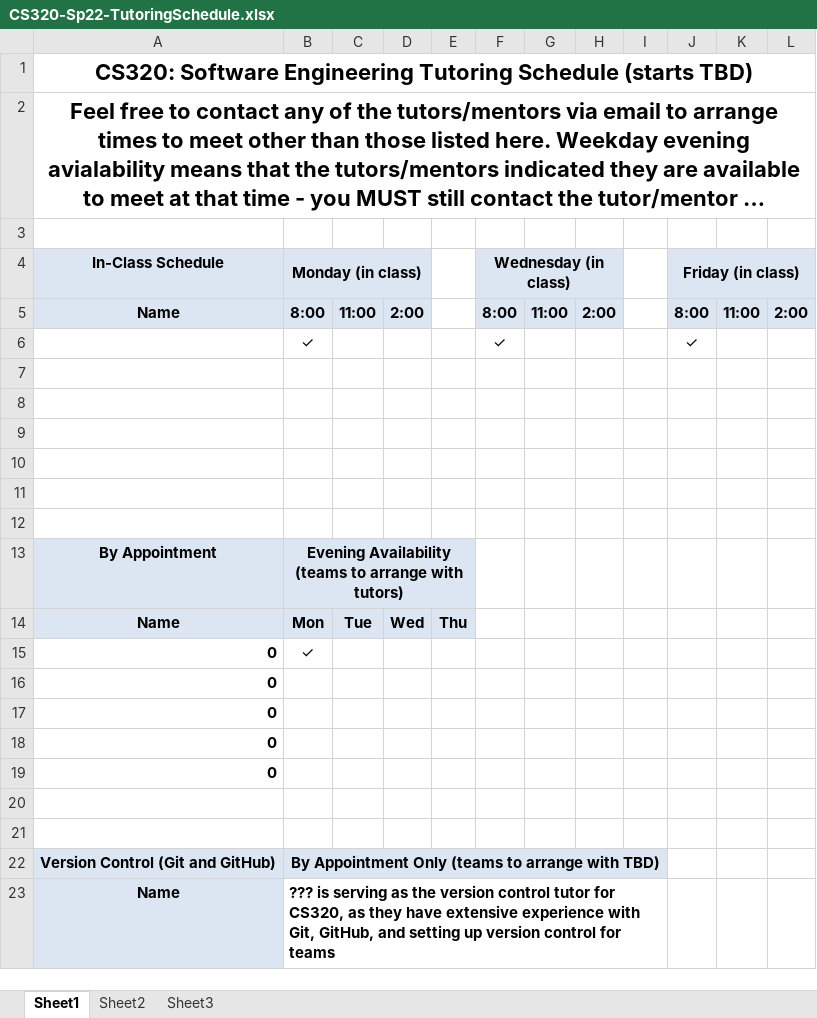
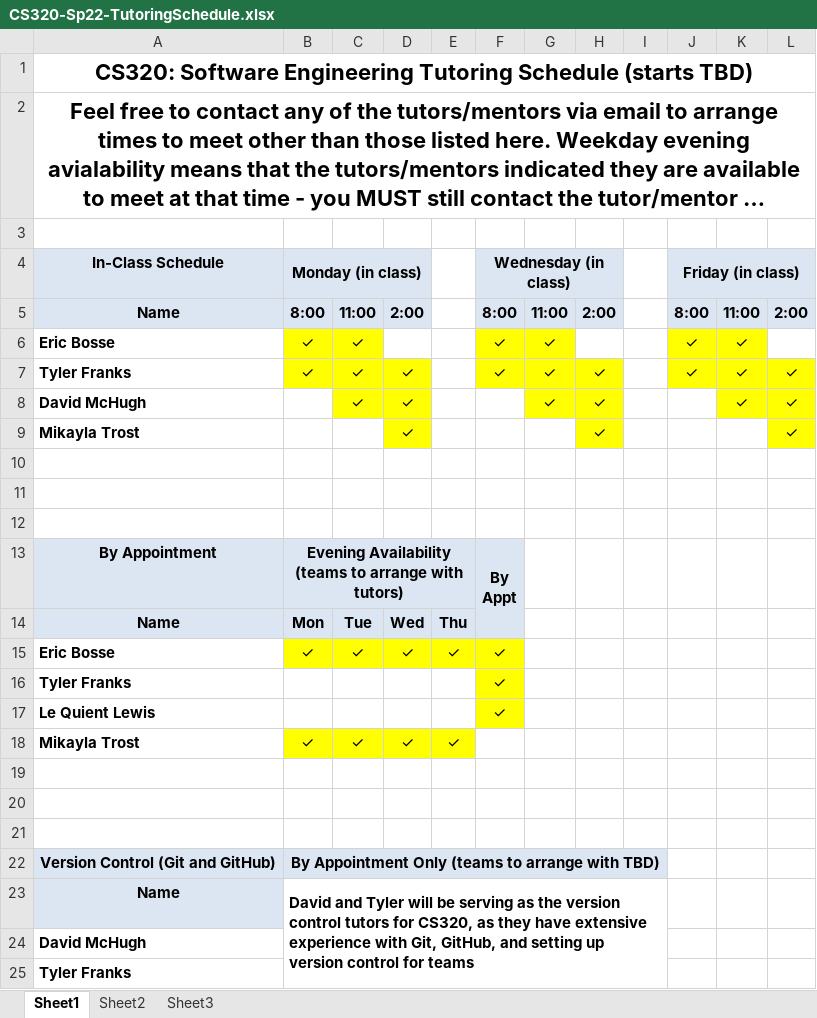
Before and after one commit to ycpcs/cs320-spring2022, an Excel workbook: CS320-Sp22-TutoringSchedule.xlsx, sheet Sheet1, drawn as a sheet; long unchanged cells end in …; values as stored, in another font and other column widths than the file's, no borders; removed rows and columns are numbered as before the commit, all else as after; ↵ is a line break in a cell; the diff names each change by its address in the sheet, - before the commit and + after, or states it on an @@ line.

Commit message:
updated tutors

```diff
--- a/CS320-Sp22-TutoringSchedule.xlsx (sheet Sheet1)
+++ b/CS320-Sp22-TutoringSchedule.xlsx (sheet Sheet1)
-row 6:  | ✓ |  |  |  | ✓ |  |  |  | ✓
+row 6: Eric Bosse | ✓ | ✓ |  |  | ✓ | ✓ |  |  | ✓ | ✓
+row 7: Tyler Franks | ✓ | ✓ | ✓ |  | ✓ | ✓ | ✓ |  | ✓ | ✓ | ✓
+row 8: David McHugh |  | ✓ | ✓ |  |  | ✓ | ✓ |  |  | ✓ | ✓
+row 9: Mikayla Trost |  |  | ✓ |  |  |  | ✓ |  |  |  | ✓
+row 13: By Appointment | Evening Availability ↵ (teams to arrange with tutors) |  |  |  | By ↵ Appt
+row 15: Eric Bosse | ✓ | ✓ | ✓ | ✓ | ✓
+row 16: Tyler Franks |  |  |  |  | ✓
+row 17: Le Quient Lewis |  |  |  |  | ✓
+row 18: Mikayla Trost | ✓ | ✓ | ✓ | ✓
-row 13: By Appointment | Evening Availability ↵ (teams to arrange with tutors)
-row 15: 0 | ✓
-row 16: 0
-row 17: 0
-row 18: 0
-row 19: 0
-row 20: (empty)
-row 21: (empty)
-B23 (Monday (in class)): ??? is serving as the version control tutor for CS320,…
+B23 (Monday (in class)): David and Tyler will be serving as the version control tutors for CS320,…
+row 24: David McHugh
+row 25: Tyler Franks
```
Also changed, not shown: teams-and-rosters/CS320-Sp22-Teams.xlsx, 1 other file.
